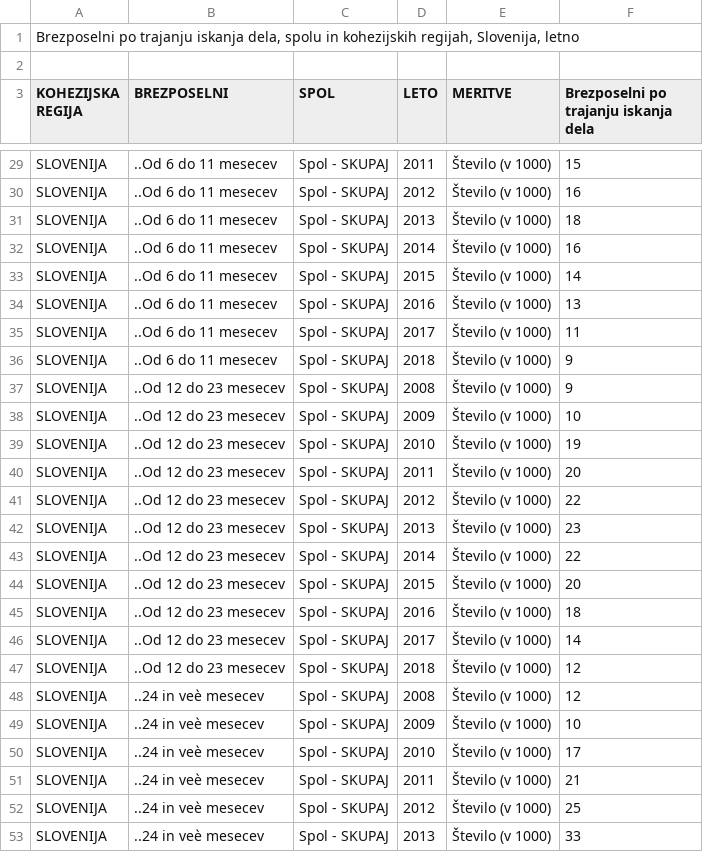
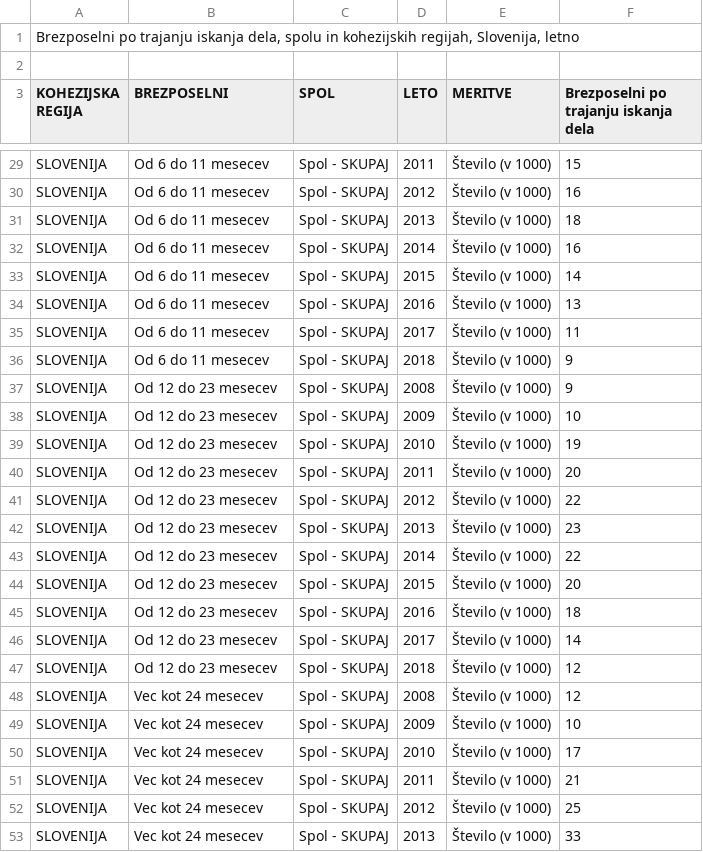
Before and after one commit to sabrinacalcina/APPR-2019-20, a CSV file: podatki/trajanje.csv, drawn as a sheet; only a part is shown, gaps mark what is left out; the diff covers the shown part only.

```diff
--- a/podatki/trajanje.csv
+++ b/podatki/trajanje.csv
@@ -29,25 +29,25 @@
-"SLOVENIJA";"..Od 6 do 11 mesecev";"Spol - SKUPAJ";"2011";"Število (v 1000)";15
-"SLOVENIJA";"..Od 6 do 11 mesecev";"Spol - SKUPAJ";"2012";"Število (v 1000)";16
-"SLOVENIJA";"..Od 6 do 11 mesecev";"Spol - SKUPAJ";"2013";"Število (v 1000)";18
-"SLOVENIJA";"..Od 6 do 11 mesecev";"Spol - SKUPAJ";"2014";"Število (v 1000)";16
-"SLOVENIJA";"..Od 6 do 11 mesecev";"Spol - SKUPAJ";"2015";"Število (v 1000)";14
-"SLOVENIJA";"..Od 6 do 11 mesecev";"Spol - SKUPAJ";"2016";"Število (v 1000)";13
-"SLOVENIJA";"..Od 6 do 11 mesecev";"Spol - SKUPAJ";"2017";"Število (v 1000)";11
-"SLOVENIJA";"..Od 6 do 11 mesecev";"Spol - SKUPAJ";"2018";"Število (v 1000)";9
-"SLOVENIJA";"..Od 12 do 23 mesecev";"Spol - SKUPAJ";"2008";"Število (v 1000)";9
-"SLOVENIJA";"..Od 12 do 23 mesecev";"Spol - SKUPAJ";"2009";"Število (v 1000)";10
-"SLOVENIJA";"..Od 12 do 23 mesecev";"Spol - SKUPAJ";"2010";"Število (v 1000)";19
-"SLOVENIJA";"..Od 12 do 23 mesecev";"Spol - SKUPAJ";"2011";"Število (v 1000)";20
-"SLOVENIJA";"..Od 12 do 23 mesecev";"Spol - SKUPAJ";"2012";"Število (v 1000)";22
-"SLOVENIJA";"..Od 12 do 23 mesecev";"Spol - SKUPAJ";"2013";"Število (v 1000)";23
-"SLOVENIJA";"..Od 12 do 23 mesecev";"Spol - SKUPAJ";"2014";"Število (v 1000)";22
-"SLOVENIJA";"..Od 12 do 23 mesecev";"Spol - SKUPAJ";"2015";"Število (v 1000)";20
-"SLOVENIJA";"..Od 12 do 23 mesecev";"Spol - SKUPAJ";"2016";"Število (v 1000)";18
-"SLOVENIJA";"..Od 12 do 23 mesecev";"Spol - SKUPAJ";"2017";"Število (v 1000)";14
-"SLOVENIJA";"..Od 12 do 23 mesecev";"Spol - SKUPAJ";"2018";"Število (v 1000)";12
-"SLOVENIJA";"..24 in veè mesecev";"Spol - SKUPAJ";"2008";"Število (v 1000)";12
-"SLOVENIJA";"..24 in veè mesecev";"Spol - SKUPAJ";"2009";"Število (v 1000)";10
-"SLOVENIJA";"..24 in veè mesecev";"Spol - SKUPAJ";"2010";"Število (v 1000)";17
-"SLOVENIJA";"..24 in veè mesecev";"Spol - SKUPAJ";"2011";"Število (v 1000)";21
-"SLOVENIJA";"..24 in veè mesecev";"Spol - SKUPAJ";"2012";"Število (v 1000)";25
-"SLOVENIJA";"..24 in veè mesecev";"Spol - SKUPAJ";"2013";"Število (v 1000)";33
+SLOVENIJA;Od 6 do 11 mesecev;Spol - SKUPAJ;2011;Število (v 1000);15
+SLOVENIJA;Od 6 do 11 mesecev;Spol - SKUPAJ;2012;Število (v 1000);16
+SLOVENIJA;Od 6 do 11 mesecev;Spol - SKUPAJ;2013;Število (v 1000);18
+SLOVENIJA;Od 6 do 11 mesecev;Spol - SKUPAJ;2014;Število (v 1000);16
+SLOVENIJA;Od 6 do 11 mesecev;Spol - SKUPAJ;2015;Število (v 1000);14
+SLOVENIJA;Od 6 do 11 mesecev;Spol - SKUPAJ;2016;Število (v 1000);13
+SLOVENIJA;Od 6 do 11 mesecev;Spol - SKUPAJ;2017;Število (v 1000);11
+SLOVENIJA;Od 6 do 11 mesecev;Spol - SKUPAJ;2018;Število (v 1000);9
+SLOVENIJA;Od 12 do 23 mesecev;Spol - SKUPAJ;2008;Število (v 1000);9
+SLOVENIJA;Od 12 do 23 mesecev;Spol - SKUPAJ;2009;Število (v 1000);10
+SLOVENIJA;Od 12 do 23 mesecev;Spol - SKUPAJ;2010;Število (v 1000);19
+SLOVENIJA;Od 12 do 23 mesecev;Spol - SKUPAJ;2011;Število (v 1000);20
+SLOVENIJA;Od 12 do 23 mesecev;Spol - SKUPAJ;2012;Število (v 1000);22
+SLOVENIJA;Od 12 do 23 mesecev;Spol - SKUPAJ;2013;Število (v 1000);23
+SLOVENIJA;Od 12 do 23 mesecev;Spol - SKUPAJ;2014;Število (v 1000);22
+SLOVENIJA;Od 12 do 23 mesecev;Spol - SKUPAJ;2015;Število (v 1000);20
+SLOVENIJA;Od 12 do 23 mesecev;Spol - SKUPAJ;2016;Število (v 1000);18
+SLOVENIJA;Od 12 do 23 mesecev;Spol - SKUPAJ;2017;Število (v 1000);14
+SLOVENIJA;Od 12 do 23 mesecev;Spol - SKUPAJ;2018;Število (v 1000);12
+SLOVENIJA;Vec kot 24 mesecev;Spol - SKUPAJ;2008;Število (v 1000);12
+SLOVENIJA;Vec kot 24 mesecev;Spol - SKUPAJ;2009;Število (v 1000);10
+SLOVENIJA;Vec kot 24 mesecev;Spol - SKUPAJ;2010;Število (v 1000);17
+SLOVENIJA;Vec kot 24 mesecev;Spol - SKUPAJ;2011;Število (v 1000);21
+SLOVENIJA;Vec kot 24 mesecev;Spol - SKUPAJ;2012;Število (v 1000);25
+SLOVENIJA;Vec kot 24 mesecev;Spol - SKUPAJ;2013;Število (v 1000);33
```
Also changed, not shown: 30 edited cells elsewhere in this file, podatki/izobrazba.csv, 3 other files.
